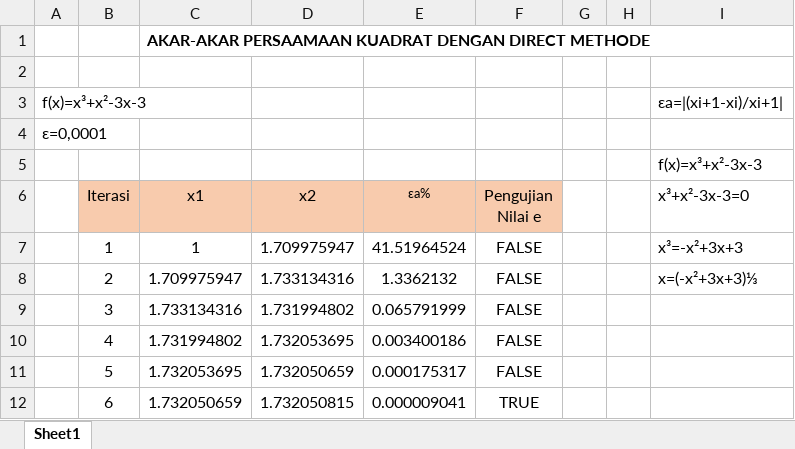
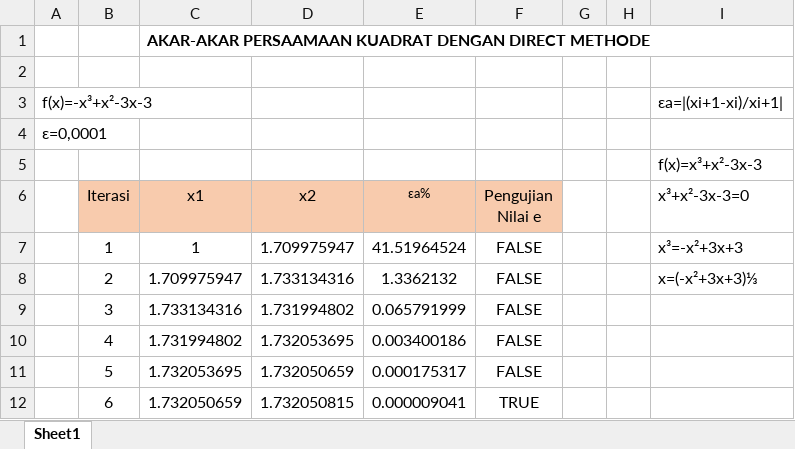
Before and after one commit to nuranisahzakaria/Metode-numerik-youtube, an Excel workbook: 07. Direct Methode.xlsx, sheet Sheet1, drawn as a sheet; values as stored, in another font and other column widths than the file's, no borders; the diff names each change by its address in the sheet, - before the commit and + after, or states it on an @@ line.

```diff
--- a/07. Direct Methode.xlsx (sheet Sheet1)
+++ b/07. Direct Methode.xlsx (sheet Sheet1)
-A3: f(x)=x³+x²-3x-3
+A3: f(x)=-x³+x²-3x-3
```
Also changed, not shown: 08. excel regresi linear.xlsx.
